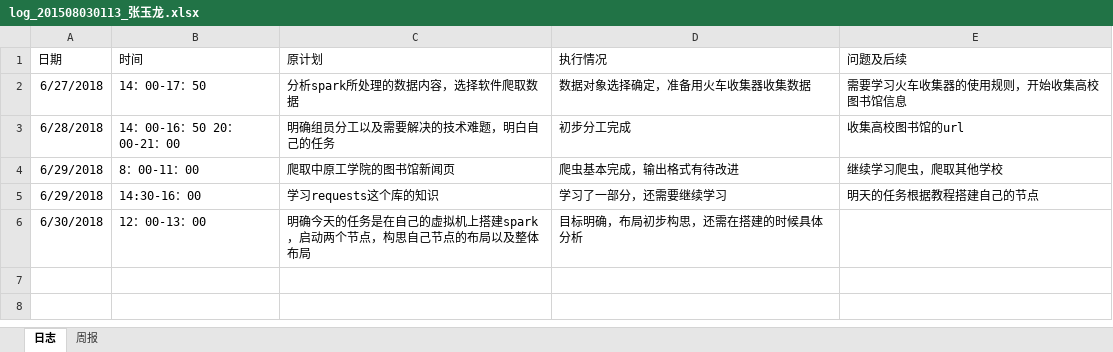
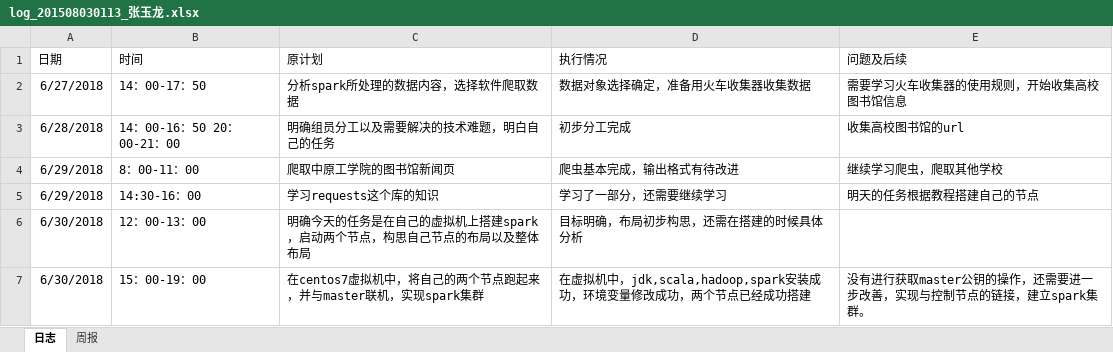
Before and after one commit to z1165419193/spark, an Excel workbook: Doc_log/log_201508030113_张玉龙.xlsx, sheet 日志, drawn as a sheet; values as stored, in another font and other column widths than the file's, no borders; the diff names each change by its address in the sheet, - before the commit and + after, or states it on an @@ line.

Commit message:
update my log

```diff
--- a/Doc_log/log_201508030113_张玉龙.xlsx (sheet 日志)
+++ b/Doc_log/log_201508030113_张玉龙.xlsx (sheet 日志)
+row 7: 6/30/2018 | 15：00-19：00 | 在centos7虚拟机中，将自己的两个节点跑起来，并与master联机，实现spark集群 | 在虚拟机中，jdk,scala,hadoop,spark安装成功，环境变量修改成功，两个节点已经成功搭建 | 没有进行获取master公钥的操作，还需要进一步改善，实现与控制节点的链接，建立spark集群。
```
